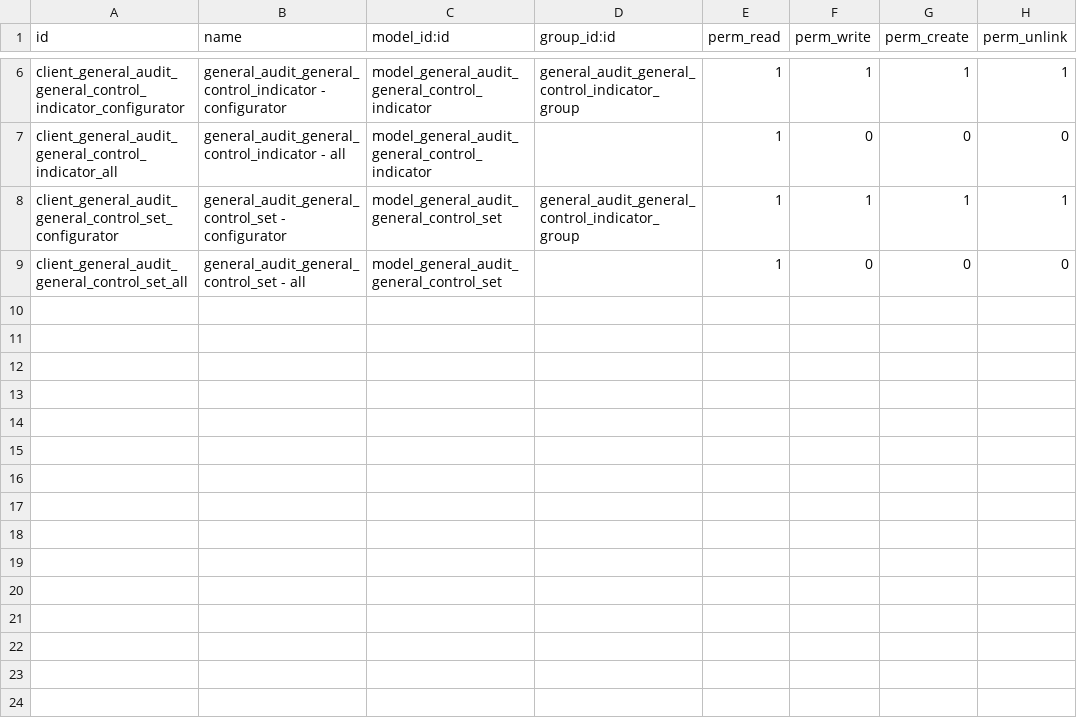
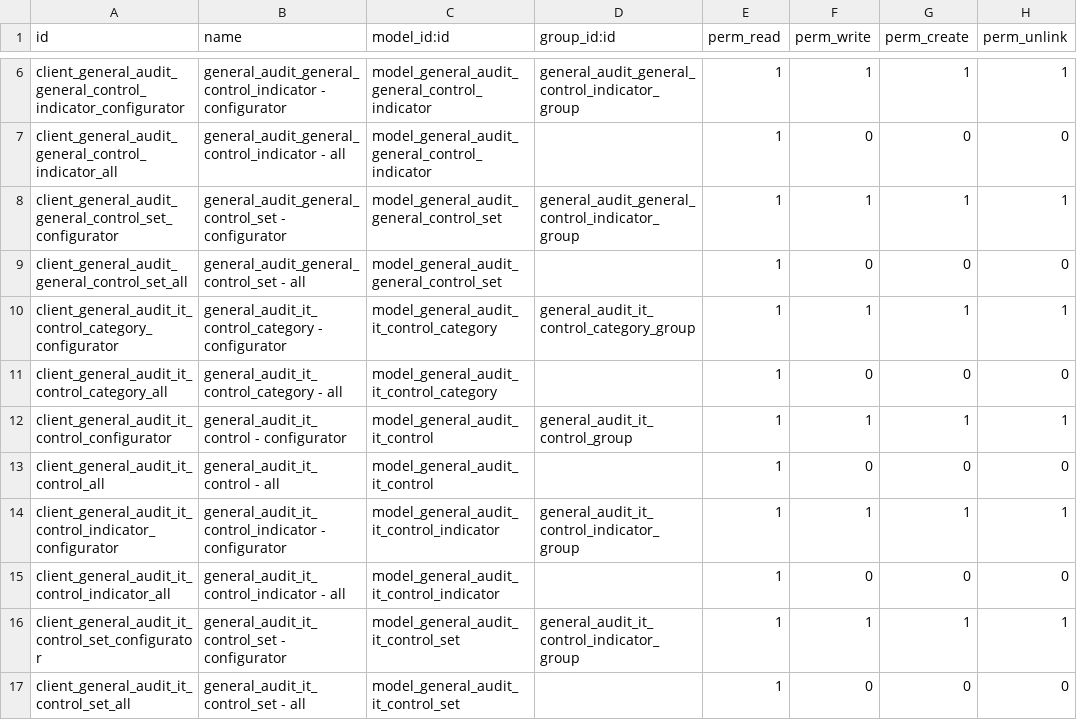
Before and after one commit to open-synergy/ssi-general-audit, a CSV file: ssi_general_audit_worksheet_control_risk/security/ir.model.access.csv, drawn as a sheet; only a part is shown, gaps mark what is left out.

Commit message:
[UPD] ssi_general_audit_worksheet_control_risk
* Menambahkan worksheet IT Control Evaluation

```diff
--- a/ssi_general_audit_worksheet_control_risk/security/ir.model.access.csv
+++ b/ssi_general_audit_worksheet_control_risk/security/ir.model.access.csv
@@ -9 +9,9 @@ client_general_audit_general_control_set_configurator,general_audit_general_cont
 client_general_audit_general_control_set_all,general_audit_general_control_set - all,model_general_audit_general_control_set,,1,0,0,0
+client_general_audit_it_control_category_configurator,general_audit_it_control_category - configurator,model_general_audit_it_control_category,general_audit_it_control_category_group,1,1,1,1
+client_general_audit_it_control_category_all,general_audit_it_control_category - all,model_general_audit_it_control_category,,1,0,0,0
+client_general_audit_it_control_configurator,general_audit_it_control - configurator,model_general_audit_it_control,general_audit_it_control_group,1,1,1,1
+client_general_audit_it_control_all,general_audit_it_control - all,model_general_audit_it_control,,1,0,0,0
+client_general_audit_it_control_indicator_configurator,general_audit_it_control_indicator - configurator,model_general_audit_it_control_indicator,general_audit_it_control_indicator_group,1,1,1,1
+client_general_audit_it_control_indicator_all,general_audit_it_control_indicator - all,model_general_audit_it_control_indicator,,1,0,0,0
+client_general_audit_it_control_set_configurator,general_audit_it_control_set - configurator,model_general_audit_it_control_set,general_audit_it_control_indicator_group,1,1,1,1
+client_general_audit_it_control_set_all,general_audit_it_control_set - all,model_general_audit_it_control_set,,1,0,0,0
```
Also changed, not shown: 25 other files.
